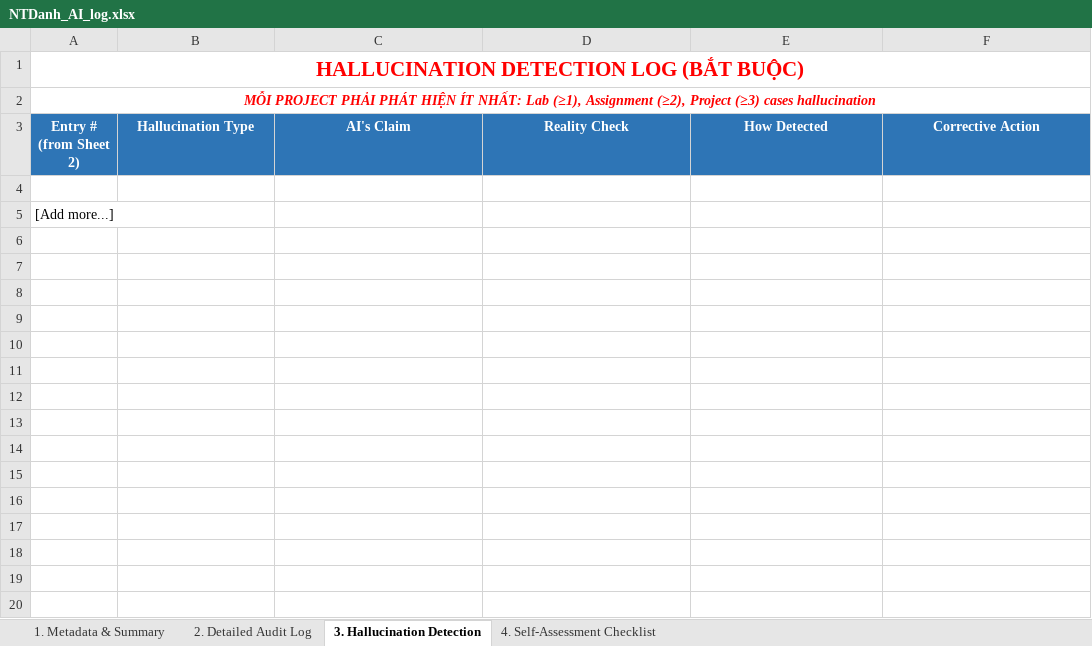
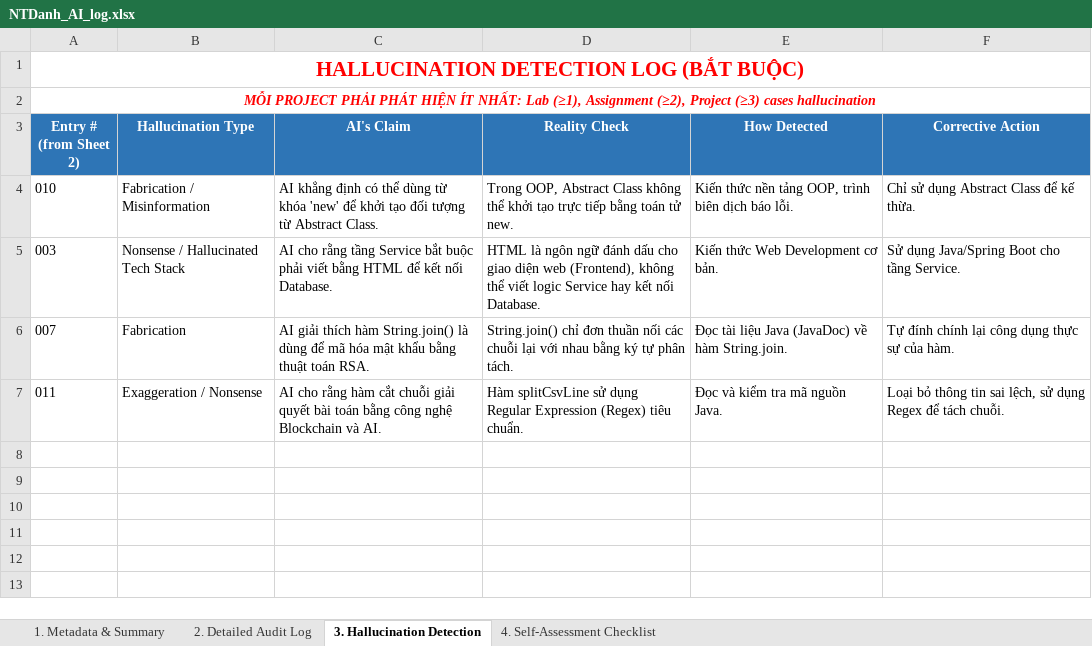
Before and after one commit to Zahiitg/LAb211-Group3, an Excel workbook: ai_logs/NTDanh_AI_log.xlsx, sheet 3. Hallucination Detection, drawn as a sheet; only a part is shown; values as stored, in another font and other column widths than the file's, no borders; removed rows and columns are numbered as before the commit, all else as after; the diff covers the shown part only; the diff names each change by its address in the sheet, - before the commit and + after, or states it on an @@ line.

```diff
--- a/ai_logs/NTDanh_AI_log.xlsx (sheet 3. Hallucination Detection)
+++ b/ai_logs/NTDanh_AI_log.xlsx (sheet 3. Hallucination Detection)
-row 4: (empty)
+row 4: 010 | Fabrication / Misinformation | AI khẳng định có thể dùng từ khóa 'new' để khởi tạo đối tượng từ Abstract Class. | Trong OOP, Abstract Class không thể khởi tạo trực tiếp bằng toán tử new. | Kiến thức nền tảng OOP, trình biên dịch báo lỗi. | Chỉ sử dụng Abstract Class để kế thừa.
-row 5: [Add more...]
-row 5: (empty)
+row 5: 003 | Nonsense / Hallucinated Tech Stack | AI cho rằng tầng Service bắt buộc phải viết bằng HTML để kết nối Database. | HTML là ngôn ngữ đánh dấu cho giao diện web (Frontend), không thể viết logic Service hay kết nối Database. | Kiến thức Web Development cơ bản. | Sử dụng Java/Spring Boot cho tầng Service.
-row 6: (empty)
+row 6: 007 | Fabrication | AI giải thích hàm String.join() là dùng để mã hóa mật khẩu bằng thuật toán RSA. | String.join() chỉ đơn thuần nối các chuỗi lại với nhau bằng ký tự phân tách. | Đọc tài liệu Java (JavaDoc) về hàm String.join. | Tự đính chính lại công dụng thực sự của hàm.
-row 7: (empty)
+row 7: 011 | Exaggeration / Nonsense | AI cho rằng hàm cắt chuỗi giải quyết bài toán bằng công nghệ Blockchain và AI. | Hàm splitCsvLine sử dụng Regular Expression (Regex) tiêu chuẩn. | Đọc và kiểm tra mã nguồn Java. | Loại bỏ thông tin sai lệch, sử dụng Regex để tách chuỗi.
-row 9: (empty)
-row 10: (empty)
-row 11: (empty)
-row 12: (empty)
-row 13: (empty)
-row 14: (empty)
-row 15: (empty)
-row 16: (empty)
-row 17: (empty)
-row 18: (empty)
-row 19: (empty)
-row 20: (empty)
```
Also changed, not shown: 16 removed rows elsewhere in this sheet, sheet 2. Detailed Audit Log, sheet 1. Metadata & Summary.
